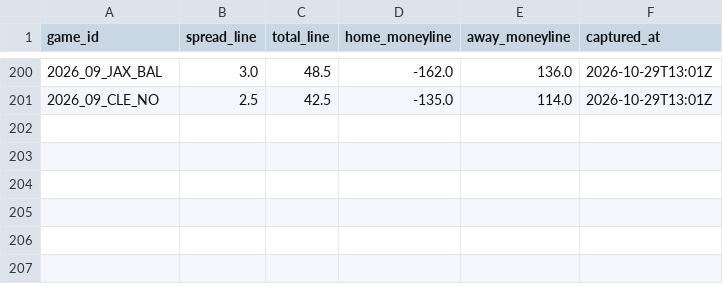
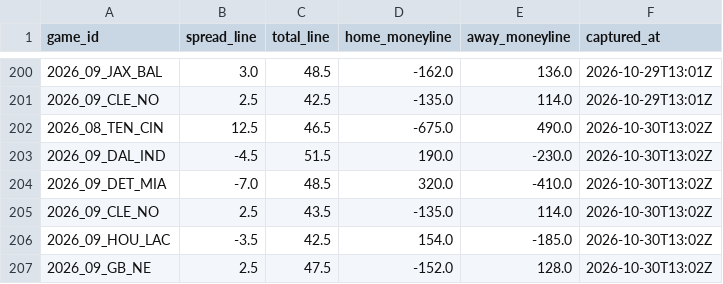
Before and after one commit to paintthedog/nfl-insights, a CSV file: pipeline/data/line_history.csv, drawn as a sheet; only a part is shown, gaps mark what is left out.

```diff
--- a/pipeline/data/line_history.csv
+++ b/pipeline/data/line_history.csv
@@ -201 +201,7 @@ game_id,spread_line,total_line,home_moneyline,away_moneyline,captured_at
 2026_09_CLE_NO,2.5,42.5,-135.0,114.0,2026-10-29T13:01Z
+2026_08_TEN_CIN,12.5,46.5,-675.0,490.0,2026-10-30T13:02Z
+2026_09_DAL_IND,-4.5,51.5,190.0,-230.0,2026-10-30T13:02Z
+2026_09_DET_MIA,-7.0,48.5,320.0,-410.0,2026-10-30T13:02Z
+2026_09_CLE_NO,2.5,43.5,-135.0,114.0,2026-10-30T13:02Z
+2026_09_HOU_LAC,-3.5,42.5,154.0,-185.0,2026-10-30T13:02Z
+2026_09_GB_NE,2.5,47.5,-152.0,128.0,2026-10-30T13:02Z
```
Also changed, not shown: pipeline/int_props_2026_wk8.csv, pipeline/ol_missing_wk8.csv, 31 other files.
